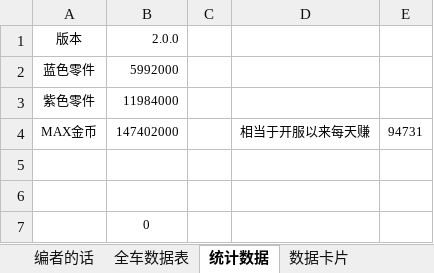
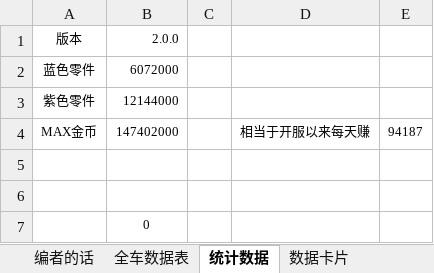
Before and after one commit to a9helper/a9-data, an Excel workbook: 国服小助手.xlsx, sheet 统计数据, drawn as a sheet; values as stored, in another font and other column widths than the file's, no borders; the diff names each change by its address in the sheet, - before the commit and + after, or states it on an @@ line.

```diff
--- a/国服小助手.xlsx (sheet 统计数据)
+++ b/国服小助手.xlsx (sheet 统计数据)
-B2 (2.0.0): 5992000
+B2 (2.0.0): 6072000
-B3 (2.0.0): 11984000
+B3 (2.0.0): 12144000
-E4: 94731
+E4: 94187
```
Also changed, not shown: sheet 全车数据表, sheet 数据卡片.
